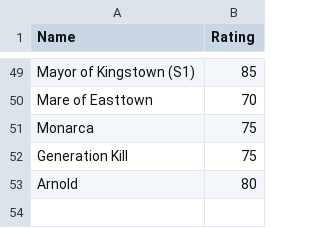
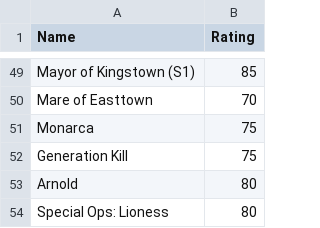
Before and after one commit to CScho96/Film-list, a CSV file: _data/tv-ratings.csv, drawn as a sheet; only a part is shown, gaps mark what is left out.

Commit message:
Update tv-ratings.csv

```diff
--- a/_data/tv-ratings.csv
+++ b/_data/tv-ratings.csv
@@ -53 +53,2 @@ Generation Kill,75
 Arnold,80
+Special Ops: Lioness,80
```
